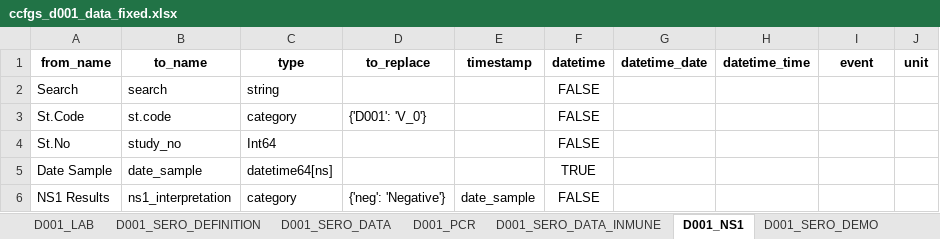
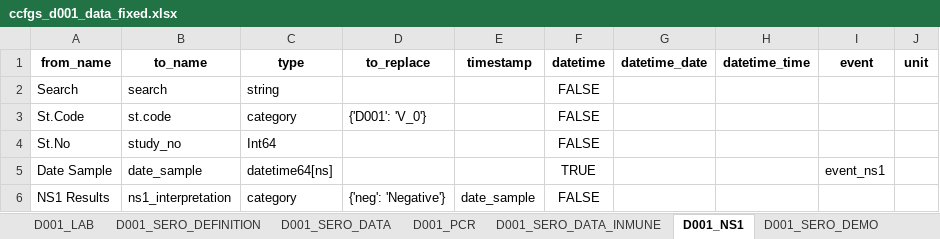
Before and after one commit to bahp/datablend, an Excel workbook: examples/oucru/oucru-d001/resources/outputs/templates/ccfgs_d001_data_fixed.xlsx, sheet D001_NS1, drawn as a sheet; values as stored, in another font and other column widths than the file's, no borders; the diff names each change by its address in the sheet, - before the commit and + after, or states it on an @@ line.

```diff
--- a/examples/oucru/oucru-d001/resources/outputs/templates/ccfgs_d001_data_fixed.xlsx (sheet D001_NS1)
+++ b/examples/oucru/oucru-d001/resources/outputs/templates/ccfgs_d001_data_fixed.xlsx (sheet D001_NS1)
-I5 (event): (empty)
+I5 (event): event_ns1
```
Also changed, not shown: sheet D001_CLINICAL, sheet D001_SERO_DATA, sheet D001_LAB, sheet D001_SERO_DEMO, sheet D001_SERO_DATA_INMUNE, examples/oucru/oucru-01nva/resources/outputs/templates/ccfgs_01nva_data_fixed.xlsx, examples/oucru/oucru-13dx/resources/outputs/templates/ccfgs_13dx_data_fixed.xlsx, 7 other files.
